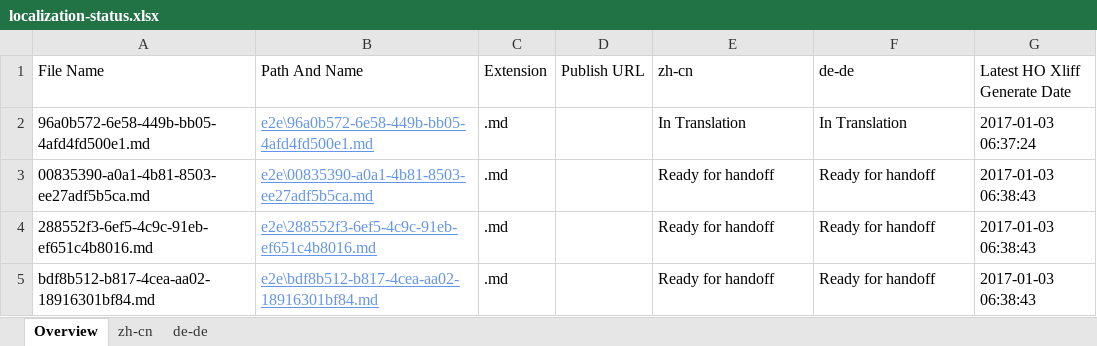
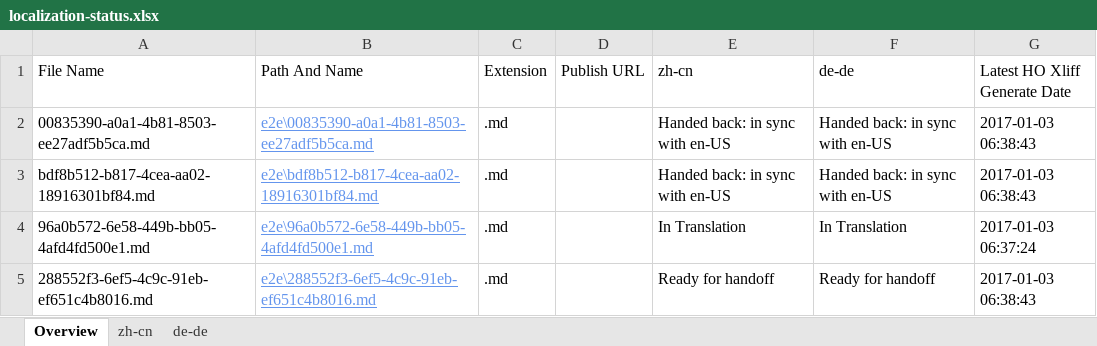
Before and after one commit to OpenLocalizationTestOrg/ol-test1-handback, an Excel workbook: ol-handback/OpenLocalizationTestOrg/ol-test1/ci/localization-status.xlsx, sheet Overview, drawn as a sheet; values as stored, in another font and other column widths than the file's, no borders; table styles not drawn; removed rows and columns are numbered as before the commit, all else as after; the diff names each change by its address in the sheet, - before the commit and + after, or states it on an @@ line.

```diff
--- a/ol-handback/OpenLocalizationTestOrg/ol-test1/ci/localization-status.xlsx (sheet Overview)
+++ b/ol-handback/OpenLocalizationTestOrg/ol-test1/ci/localization-status.xlsx (sheet Overview)
+row 2: 00835390-a0a1-4b81-8503-ee27adf5b5ca.md | e2e\00835390-a0a1-4b81-8503-ee27adf5b5ca.md | .md |  | Handed back: in sync with en-US | Handed back: in sync with en-US | 2017-01-03 06:38:43
+row 3: bdf8b512-b817-4cea-aa02-18916301bf84.md | e2e\bdf8b512-b817-4cea-aa02-18916301bf84.md | .md |  | Handed back: in sync with en-US | Handed back: in sync with en-US | 2017-01-03 06:38:43
-row 3: 00835390-a0a1-4b81-8503-ee27adf5b5ca.md | e2e\00835390-a0a1-4b81-8503-ee27adf5b5ca.md | .md |  | Ready for handoff | Ready for handoff | 2017-01-03 06:38:43
-row 5: bdf8b512-b817-4cea-aa02-18916301bf84.md | e2e\bdf8b512-b817-4cea-aa02-18916301bf84.md | .md |  | Ready for handoff | Ready for handoff | 2017-01-03 06:38:43
```
Also changed, not shown: sheet zh-cn, sheet de-de, 1 other file.
